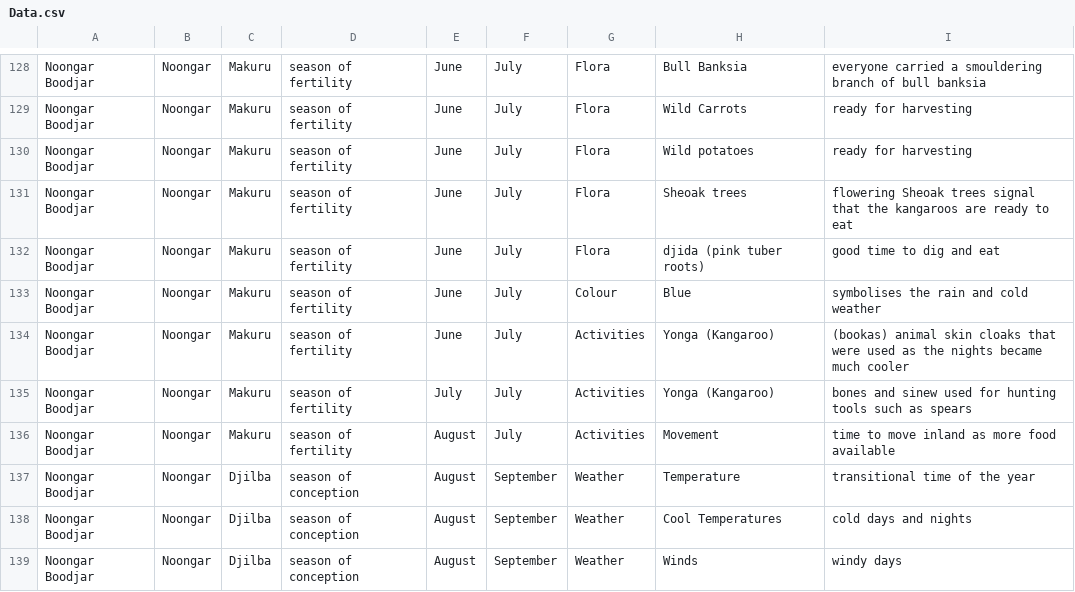
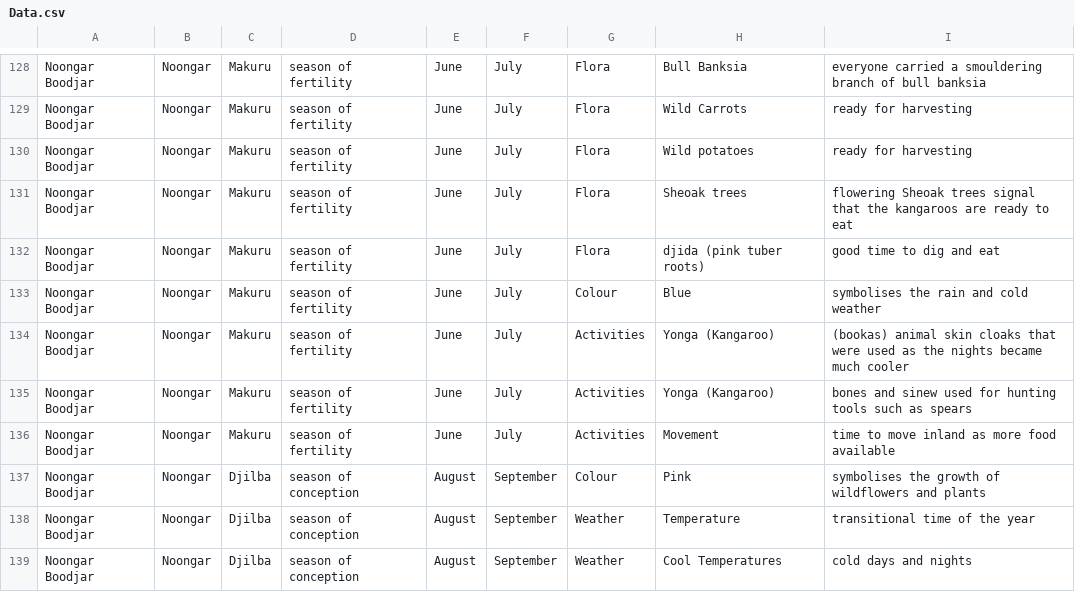
Before and after one commit to emmajane08/report, a CSV file: Data.csv, drawn as a sheet; only a part is shown, gaps mark what is left out; the shorter side is filled out with more unchanged rows.

```diff
--- a/Data.csv
+++ b/Data.csv
@@ -134,4 +134,5 @@ Noongar Boodjar,Noongar,Makuru,season of fertility,June,July,Colour,Blue ,symbol
 Noongar Boodjar,Noongar,Makuru,season of fertility,June,July,Activities,Yonga (Kangaroo),(bookas) animal skin cloaks that were used as the nights became much cooler
-Noongar Boodjar,Noongar,Makuru,season of fertility,July,July,Activities,Yonga (Kangaroo),bones and sinew used for hunting tools such as spears
-Noongar Boodjar,Noongar,Makuru,season of fertility,August,July,Activities,Movement,time to move inland as more food available
+Noongar Boodjar,Noongar,Makuru,season of fertility,June,July,Activities,Yonga (Kangaroo),bones and sinew used for hunting tools such as spears
+Noongar Boodjar,Noongar,Makuru,season of fertility,June,July,Activities,Movement,time to move inland as more food available
+Noongar Boodjar,Noongar,Djilba,season of conception,August,September,Colour,Pink,symbolises the growth of wildflowers and plants
 Noongar Boodjar,Noongar,Djilba,season of conception,August,September,Weather,Temperature,transitional time of the year
```
Also changed, not shown: 1 other file.
